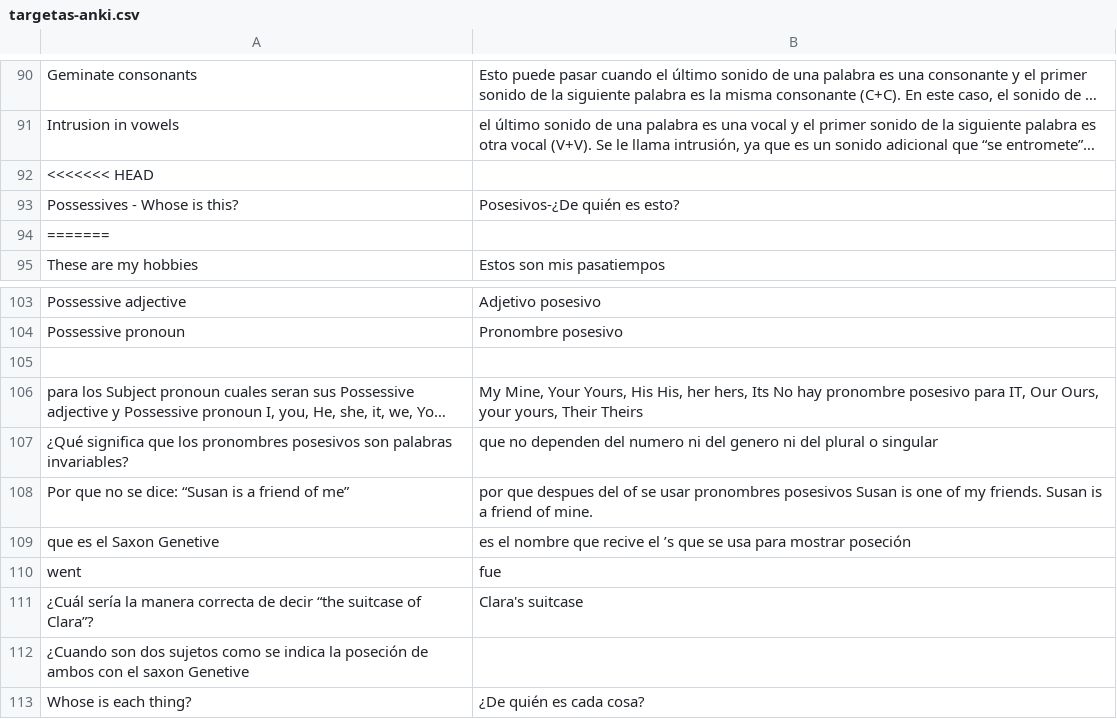
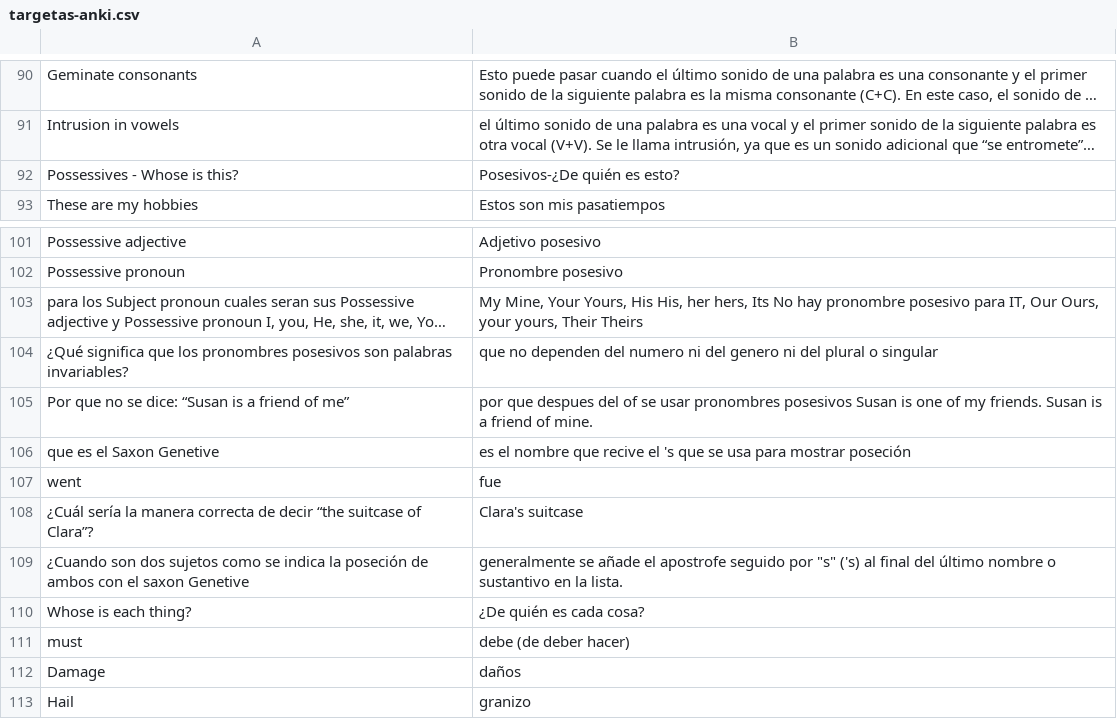
Before and after one commit to jeissonj/sena, a CSV file: english/2-level-english-does-work/targetas-anki.csv, drawn as a sheet; only a part is shown, gaps mark what is left out; the shorter side is filled out with more unchanged rows; long unchanged cells end in …; removed rows and columns are numbered as before the commit, all else as after; the diff covers the shown part only; the diff names each change by its address in the sheet, - before the commit and + after, or states it on an @@ line.

```diff
--- a/english/2-level-english-does-work/targetas-anki.csv
+++ b/english/2-level-english-does-work/targetas-anki.csv
-row 92: <<<<<<< HEAD
-row 94: =======
-row 105: (empty)
-B106: …recive el ’s que se…
+B106: …recive el 's que se…
-B109: (empty)
+B109: generalmente se añade el apostrofe seguido por "s" ('s) al final del último nombre o sustantivo en la lista.
```
Also changed, not shown: 44 added rows and 2 removed rows elsewhere in this file, 1 other file.
